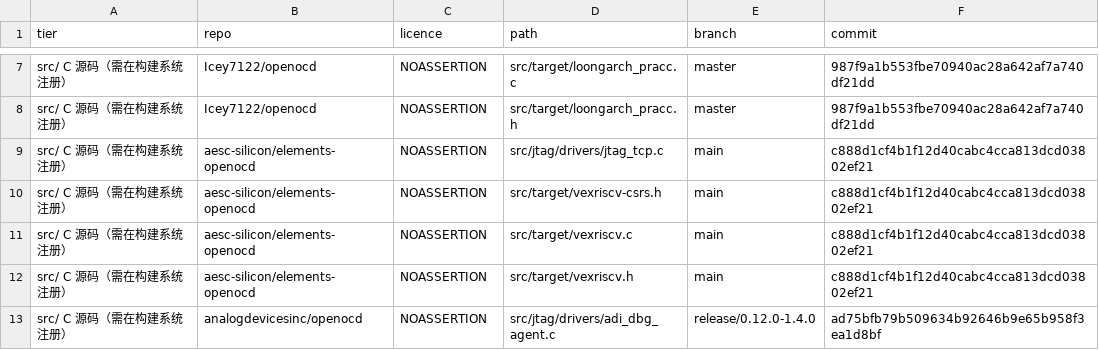
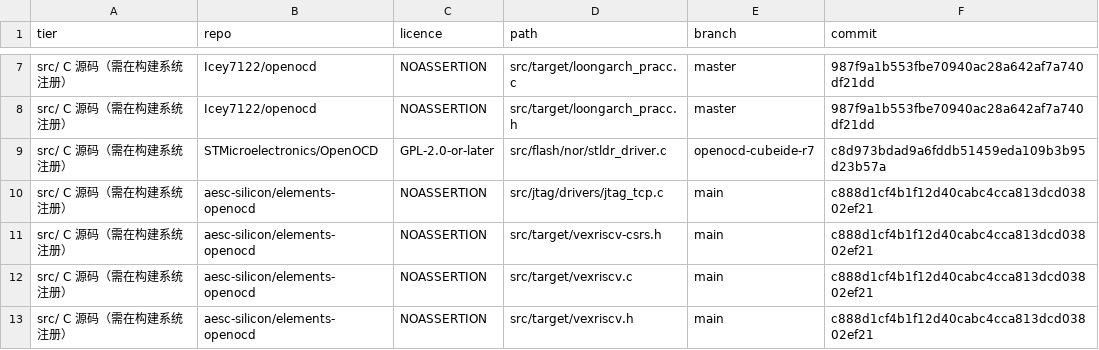
Before and after one commit to P4rfa1t/openocd, a CSV file: manifest/licenses.csv, drawn as a sheet; only a part is shown, gaps mark what is left out; the shorter side is filled out with more unchanged rows.

Commit message:
docs/manifest: align numbers with the rebuilt index after the subtree fix
The survey subdirectory blind spot was repaired (expand_subtrees.py),
manifests were regenerated and docs counts were re-synced via
sync_doc_numbers.py. The tree still ships 563 provenance-tracked files,
but the survey now covers 1298 unique paths (688 repos) instead of 625:
557 imported, 741 not imported (328 C sources needing per-backend
porting, 413 TCL files split 73/3/253/42/34/8).

- README.md / README.zh-CN.md / docs/02-usage.md: correct the upstream-duplicate
  counts (6910 collapsed / 7376 pruned) and rewrite the not-imported
  breakdown; add the 253 ready-to-import TCL files as a known-limitation
  entry.
- manifest/nor-driver-scan.json: new — per-file candidate analysis for the
  741 not-imported files.
- tools/expand_subtrees.py / tools/sync_doc_numbers.py: new scripts.

```diff
--- a/manifest/licenses.csv
+++ b/manifest/licenses.csv
@@ -8,2 +8,3 @@ src/ C 源码（需在构建系统注册）,Icey7122/openocd,NOASSERTION,src/tar
 src/ C 源码（需在构建系统注册）,Icey7122/openocd,NOASSERTION,src/target/loongarch_pracc.h,master,987f9a1b553fbe70940ac28a642af7a740df21dd
+src/ C 源码（需在构建系统注册）,STMicroelectronics/OpenOCD,GPL-2.0-or-later,src/flash/nor/stldr_driver.c,openocd-cubeide-r7,c8d973bdad9a6fddb51459eda109b3b95d23b57a
 src/ C 源码（需在构建系统注册）,aesc-silicon/elements-openocd,NOASSERTION,src/jtag/drivers/jtag_tcp.c,main,c888d1cf4b1f12d40cabc4cca813dcd03802ef21
```
Also changed, not shown: 11 other files.
